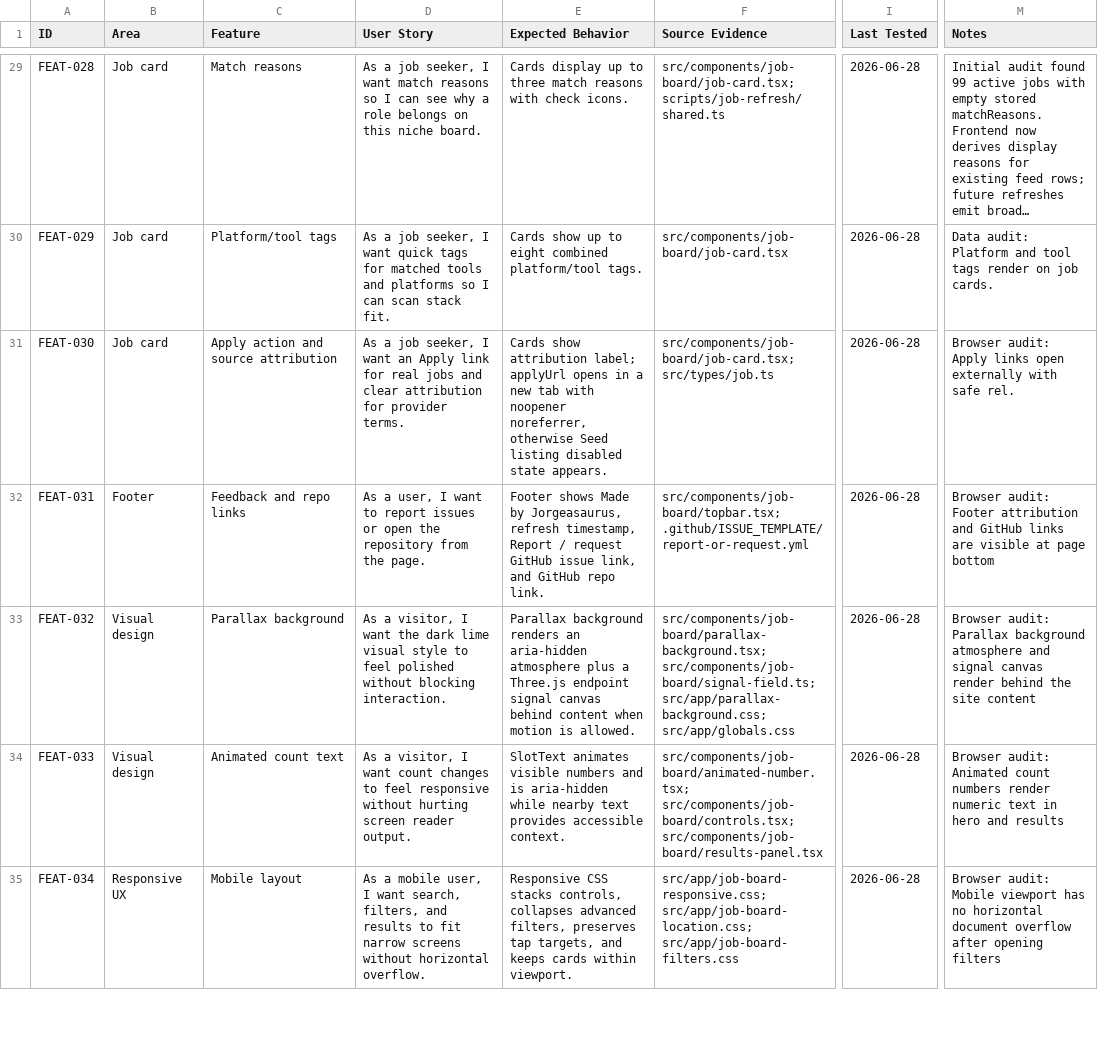
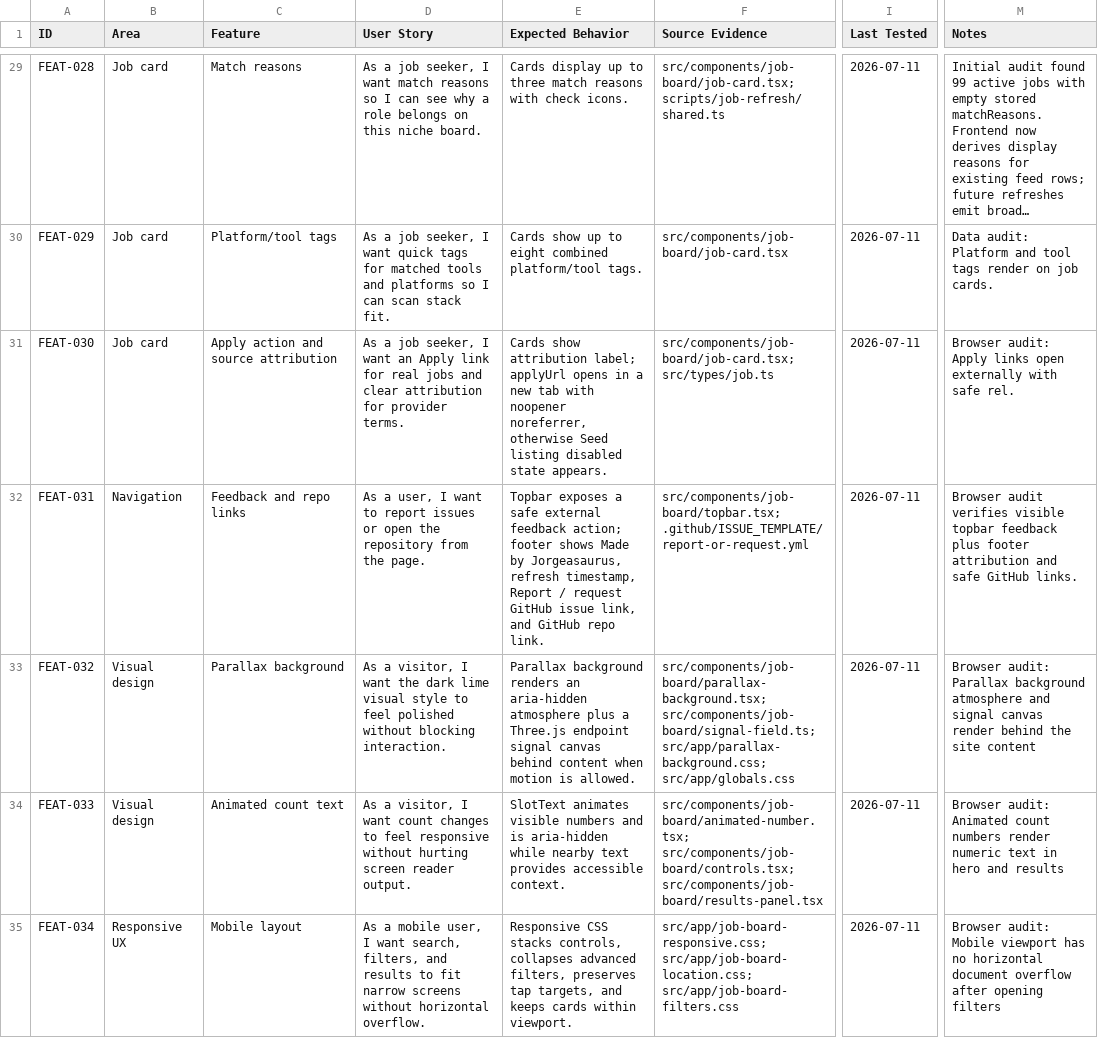
Before and after one commit to jorgeasaurus/EndpointJobs, a CSV file: docs/feature-user-stories.csv, drawn as a sheet; only a part is shown, gaps mark what is left out; long unchanged cells end in …; the diff covers the shown part only; the diff names each change by its address in the sheet, - before the commit and + after, or states it on an @@ line.

```diff
--- a/docs/feature-user-stories.csv
+++ b/docs/feature-user-stories.csv
-I29:I35 (Last Tested): 2026-06-28
+I29:I35 (Last Tested): 2026-07-11
-B32 (Area): Footer
+B32 (Area): Navigation
-E32 (Expected Behavior): Footer shows Made…
+E32 (Expected Behavior): Topbar exposes a safe external feedback action; footer shows Made…
-M32 (Notes): Browser audit: Footer attribution and GitHub links are visible at page bottom
+M32 (Notes): Browser audit verifies visible topbar feedback plus footer attribution and safe GitHub links.
```
Also changed, not shown: 3 added rows and 86 edited cells elsewhere in this file, 10 other files.
